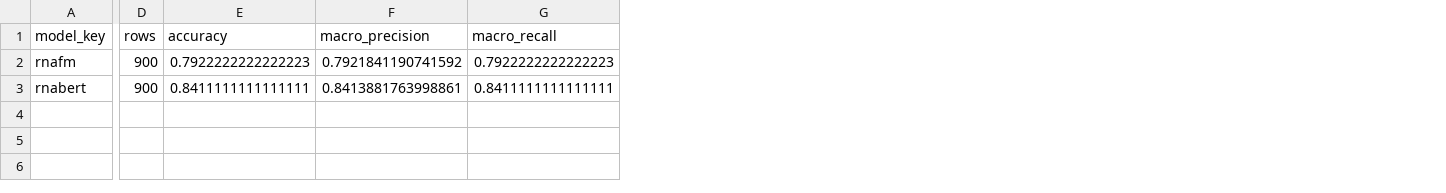
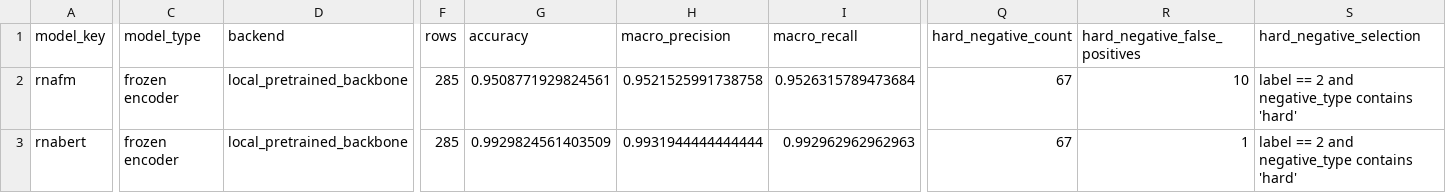
Before and after one commit to wangcs1/cal_bio, a CSV file: results/experiment_1/tables/real_foundation/experiment_1_metrics.csv, drawn as a sheet; only a part is shown, gaps mark what is left out; addresses are those after the commit; the diff covers the shown part only; the diff names each change by its address in the sheet, - before the commit and + after, or states it on an @@ line.

```diff
--- a/results/experiment_1/tables/real_foundation/experiment_1_metrics.csv
+++ b/results/experiment_1/tables/real_foundation/experiment_1_metrics.csv
+column C (model_type), rows 2-3: frozen encoder | frozen encoder
+column D (backend), rows 2-3: local_pretrained_backbone | local_pretrained_backbone
+column Q (hard_negative_count), rows 2-3: 67 | 67
+column R (hard_negative_false_positives), rows 2-3: 10 | 1
+column S (hard_negative_selection), rows 2-3: label == 2 and negative_type contains 'hard' | label == 2 and negative_type contains 'hard'
-F2:F3 (rows): 900
+F2:F3 (rows): 285
-G2 (accuracy): 0.7922222222222223
+G2 (accuracy): 0.9508771929824561
-H2 (macro_precision): 0.7921841190741592
+H2 (macro_precision): 0.9521525991738758
-I2 (macro_recall): 0.7922222222222223
+I2 (macro_recall): 0.9526315789473684
-G3 (accuracy): 0.8411111111111111
+G3 (accuracy): 0.9929824561403509
-H3 (macro_precision): 0.8413881763998861
+H3 (macro_precision): 0.9931944444444444
-I3 (macro_recall): 0.8411111111111111
+I3 (macro_recall): 0.992962962962963
```
Also changed, not shown: 14 edited cells elsewhere in this file, results/experiment_1/tables/experiment_1_metrics.csv, results/experiment_1/tables/experiment_1_train_valid_metrics.csv, 41 other files.
